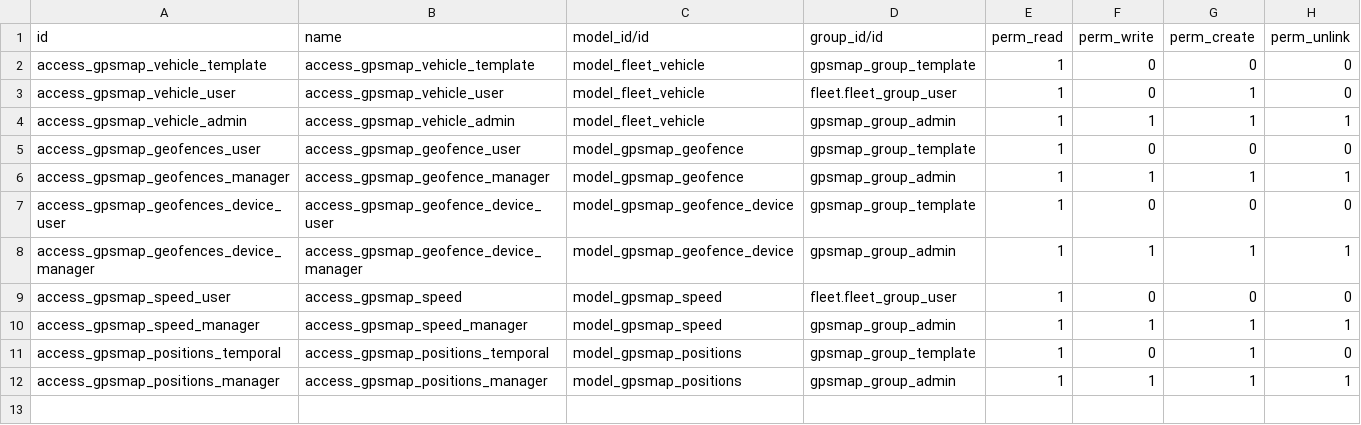
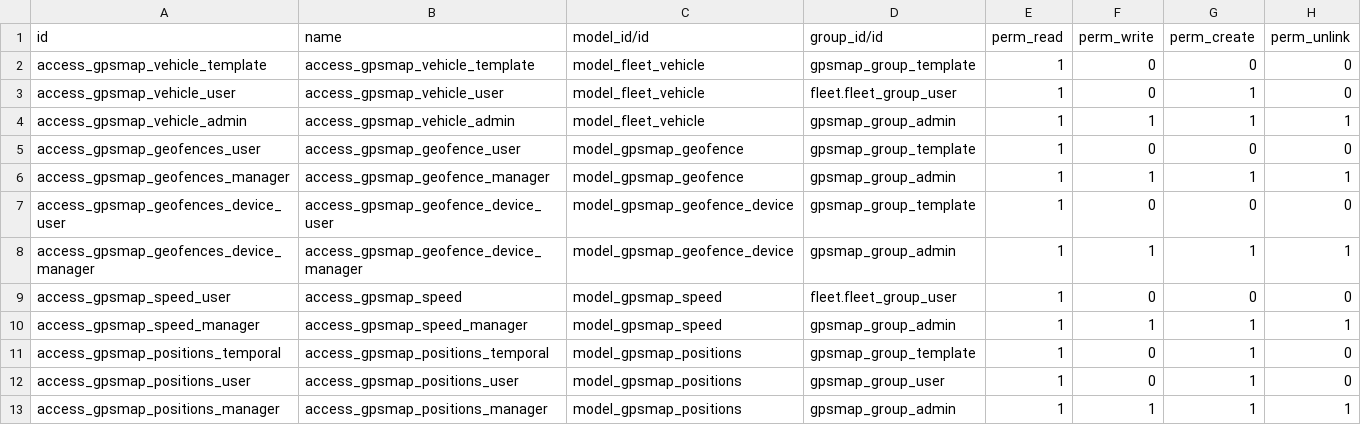
Before and after one commit to eduardovizcaino/gpsmap_solesgps, a CSV file: gpsmap/security/ir.model.access.csv, drawn as a sheet.

Commit message:
Update

```diff
--- a/gpsmap/security/ir.model.access.csv
+++ b/gpsmap/security/ir.model.access.csv
@@ -11,2 +11,3 @@ access_gpsmap_speed_manager,access_gpsmap_speed_manager,model_gpsmap_speed,gpsma
 access_gpsmap_positions_temporal,access_gpsmap_positions_temporal,model_gpsmap_positions,gpsmap_group_template,1,0,1,0
+access_gpsmap_positions_user,access_gpsmap_positions_user,model_gpsmap_positions,gpsmap_group_user,1,0,1,0
 access_gpsmap_positions_manager,access_gpsmap_positions_manager,model_gpsmap_positions,gpsmap_group_admin,1,1,1,1
```
